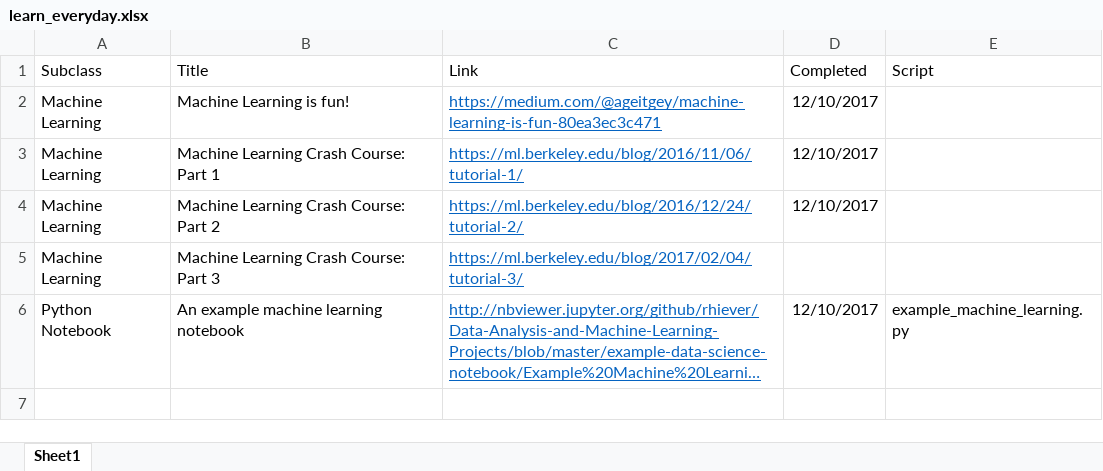
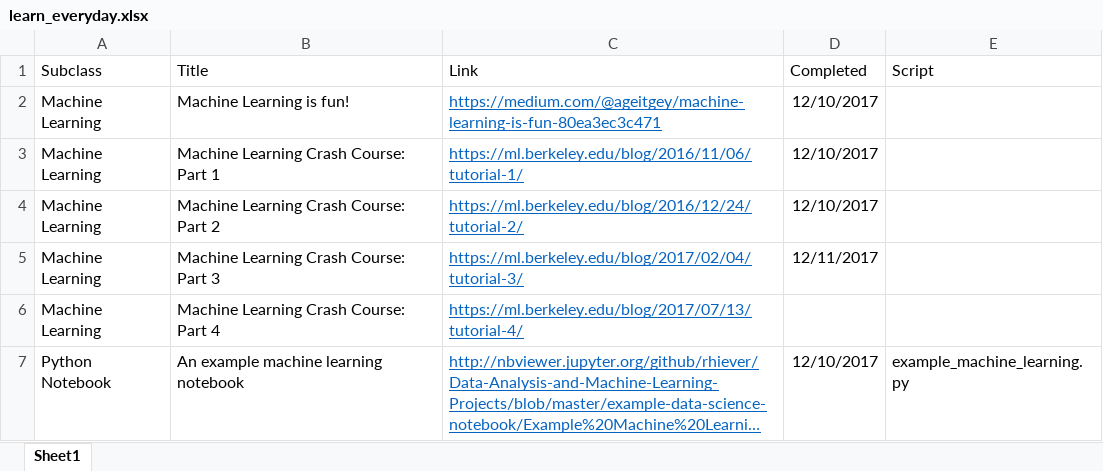
Before and after one commit to kaseyriver11/learn_everyday, an Excel workbook: learn_everyday.xlsx, sheet Sheet1, drawn as a sheet; long unchanged cells end in …; values as stored, in another font and other column widths than the file's, no borders; the diff names each change by its address in the sheet, - before the commit and + after, or states it on an @@ line.

Commit message:
Adding tutorial part 3

```diff
--- a/learn_everyday.xlsx (sheet Sheet1)
+++ b/learn_everyday.xlsx (sheet Sheet1)
-D5 (Completed): (empty)
+D5 (Completed): 12/11/2017
+row 6: Machine Learning | Machine Learning Crash Course: Part 4 | https://ml.berkeley.edu/blog/2017/07/13/tutorial-4/
```
